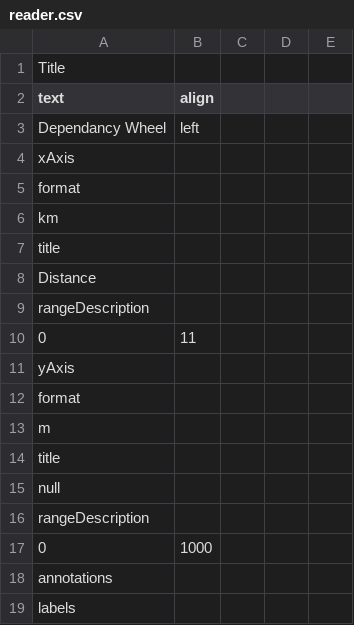
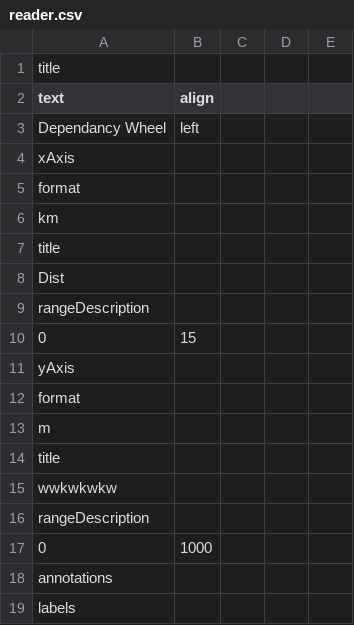
Before and after one commit to ntua-el19707/SaaS23-54, a CSV file: microservice08/LinewithAnnotations/utils/lib/csv/reader.csv, drawn as a sheet; only a part is shown.

```diff
--- a/microservice08/LinewithAnnotations/utils/lib/csv/reader.csv
+++ b/microservice08/LinewithAnnotations/utils/lib/csv/reader.csv
@@ -1,2 +1,2 @@
-Title,,,,
+title,,,,
 text,align,,,
@@ -7,5 +7,5 @@ km,,,,
 title,,,,
-Distance,,,,
+Dist,,,,
 rangeDescription
-0,11,,,
+0,15,,,
 yAxis,,,,
@@ -14,3 +14,3 @@ m,,,,
 title,,,,
-null,,,,
+wwkwkwkw,,,,
 rangeDescription
```
Also changed, not shown: 1 other file.
